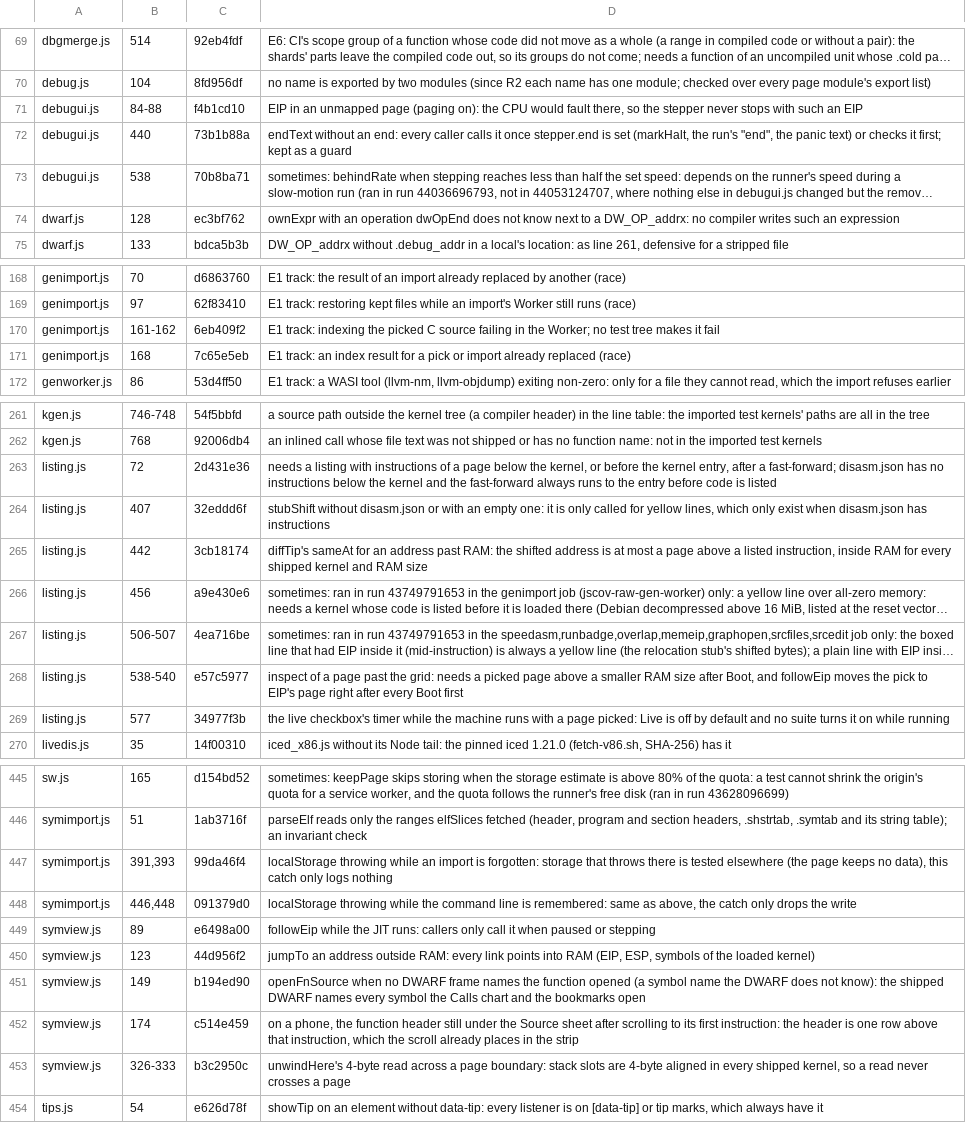
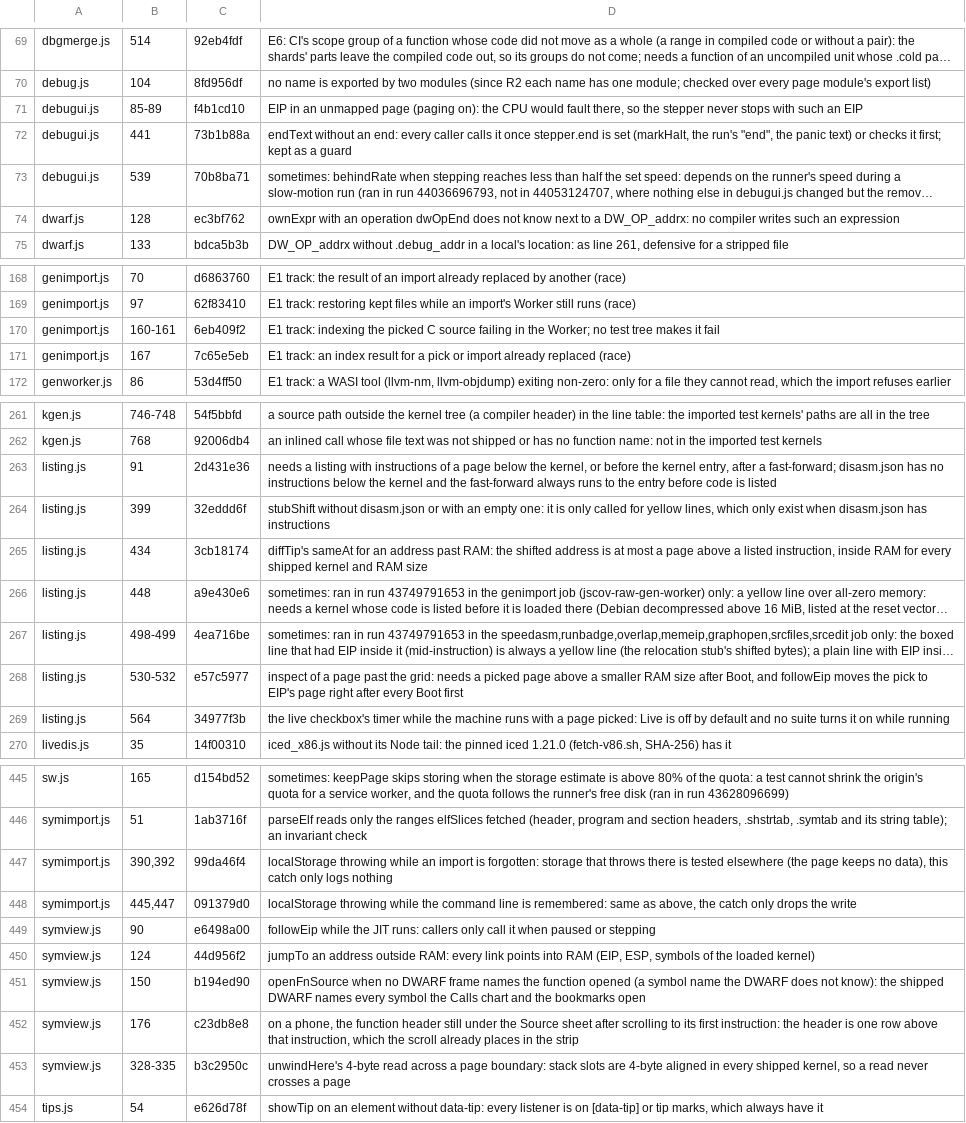
Before and after one commit to d33tah/minimal-kernel-build, a TSV file: site/jscov-uncovered.tsv, drawn as a sheet; only a part is shown, gaps mark what is left out; long unchanged cells end in …; the diff covers the shown part only; the diff names each change by its address in the sheet, - before the commit and + after, or states it on an @@ line.

```diff
--- a/site/jscov-uncovered.tsv
+++ b/site/jscov-uncovered.tsv
-B71: 84-88
+B71: 85-89
-B72: 440
+B72: 441
-B73: 538
+B73: 539
-B170: 161-162
+B170: 160-161
-B171: 168
+B171: 167
-B263: 72
+B263: 91
-B264: 407
+B264: 399
-B265: 442
+B265: 434
-B266: 456
+B266: 448
-B267: 506-507
+B267: 498-499
-B268: 538-540
+B268: 530-532
-B269: 577
+B269: 564
-B447: 391,393
+B447: 390,392
-B448: 446,448
+B448: 445,447
-B449: 89
+B449: 90
-B450: 123
+B450: 124
-B451: 149
+B451: 150
-B452: 174
+B452: 176
-C452: c514e459
+C452: c23db8e8
-B453: 326-333
+B453: 328-335
```
Also changed, not shown: 3 edited cells elsewhere in this file, 26 other files.
